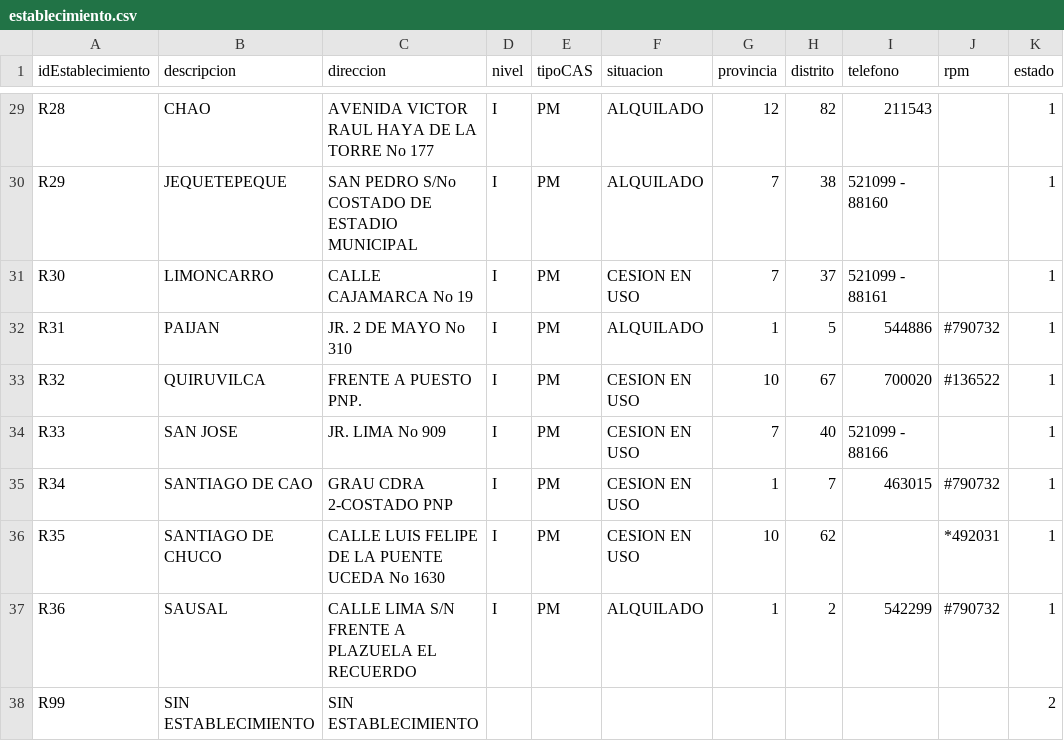
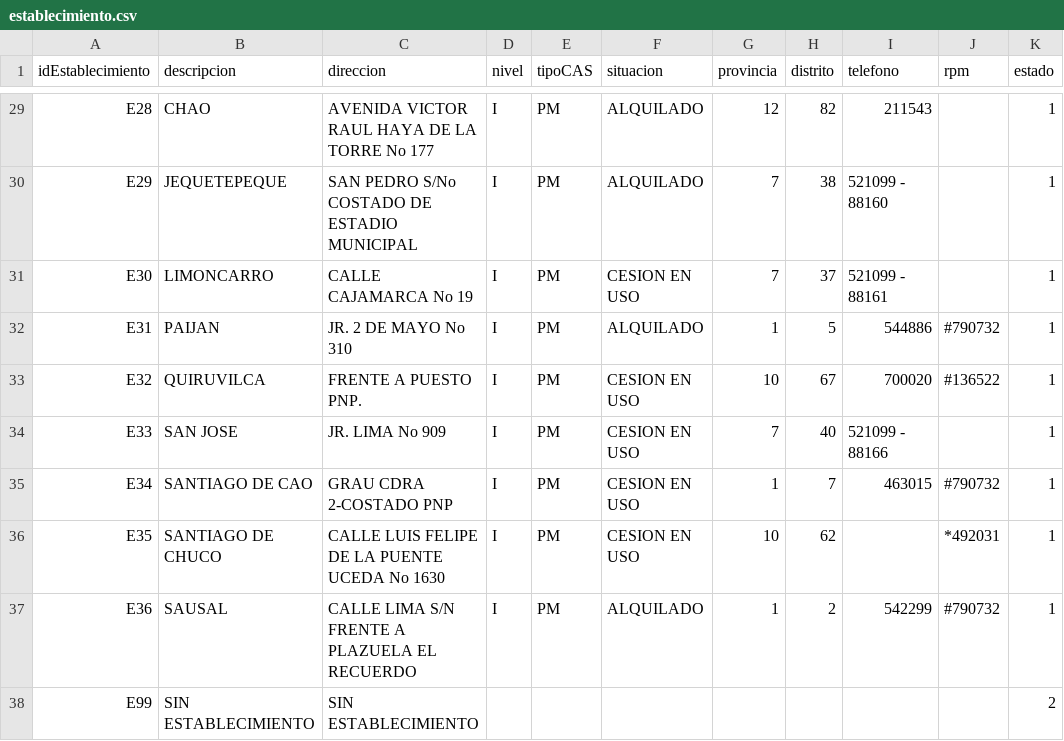
Before and after one commit to Rabp9/sirall2, a CSV file: tablas/establecimiento.csv, drawn as a sheet; only a part is shown, gaps mark what is left out; the diff covers the shown part only; the diff names each change by its address in the sheet, - before the commit and + after, or states it on an @@ line.

```diff
--- a/tablas/establecimiento.csv
+++ b/tablas/establecimiento.csv
-A29 (idEstablecimiento): R28
+A29 (idEstablecimiento): E28
-A30 (idEstablecimiento): R29
+A30 (idEstablecimiento): E29
-A31 (idEstablecimiento): R30
+A31 (idEstablecimiento): E30
-A32 (idEstablecimiento): R31
+A32 (idEstablecimiento): E31
-A33 (idEstablecimiento): R32
+A33 (idEstablecimiento): E32
-A34 (idEstablecimiento): R33
+A34 (idEstablecimiento): E33
-A35 (idEstablecimiento): R34
+A35 (idEstablecimiento): E34
-A36 (idEstablecimiento): R35
+A36 (idEstablecimiento): E35
-A37 (idEstablecimiento): R36
+A37 (idEstablecimiento): E36
-A38 (idEstablecimiento): R99
+A38 (idEstablecimiento): E99
```
Also changed, not shown: 27 edited cells elsewhere in this file, 14 other files.
